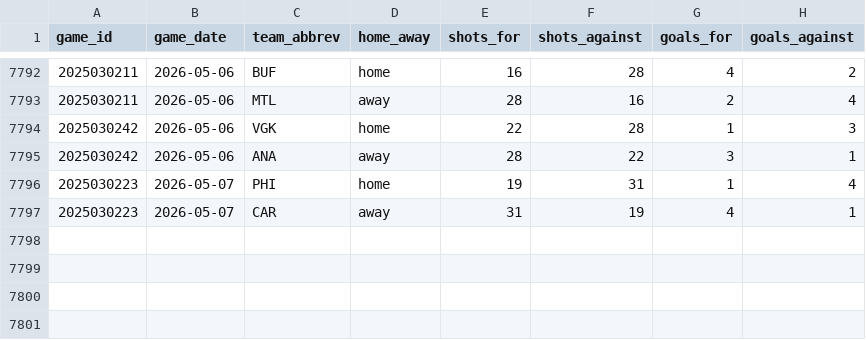
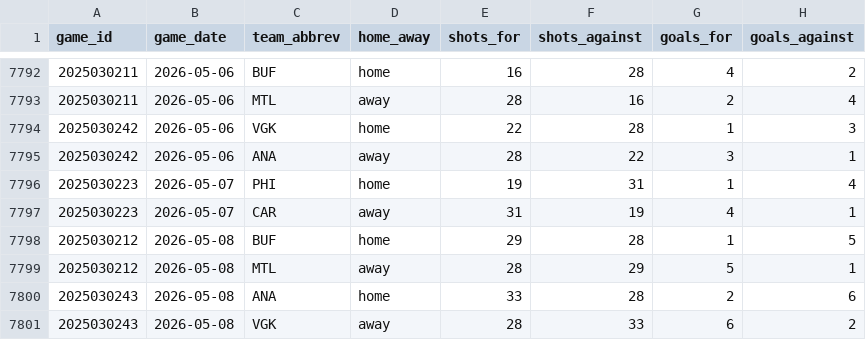
Before and after one commit to naustin1117/oddsAnalyzer, a CSV file: data/team_game_stats.csv, drawn as a sheet; only a part is shown, gaps mark what is left out; the diff names each change by its address in the sheet, - before the commit and + after, or states it on an @@ line.

```diff
--- a/data/team_game_stats.csv
+++ b/data/team_game_stats.csv
+row 7798: 2025030212 | 2026-05-08 | BUF | home | 29 | 28 | 1 | 5
+row 7799: 2025030212 | 2026-05-08 | MTL | away | 28 | 29 | 5 | 1
+row 7800: 2025030243 | 2026-05-08 | ANA | home | 33 | 28 | 2 | 6
+row 7801: 2025030243 | 2026-05-08 | VGK | away | 28 | 33 | 6 | 2
```
Also changed, not shown: 3 other files.
